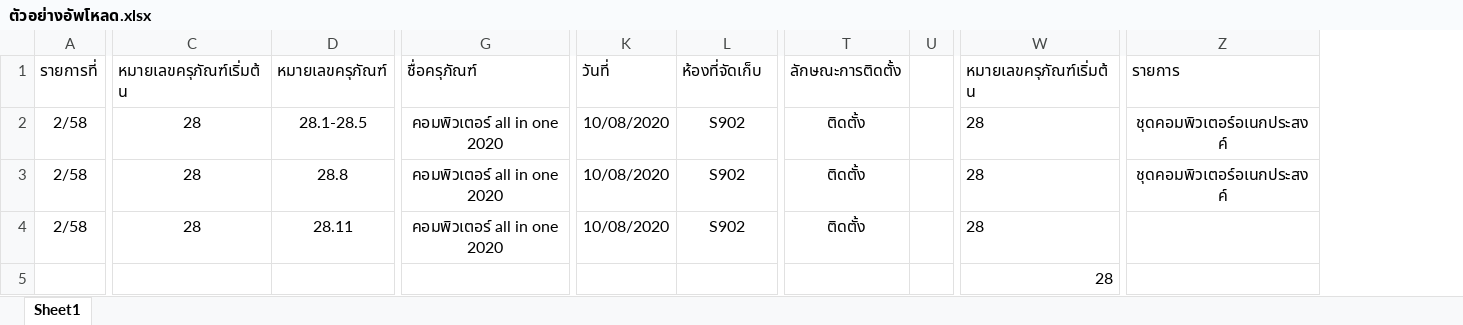
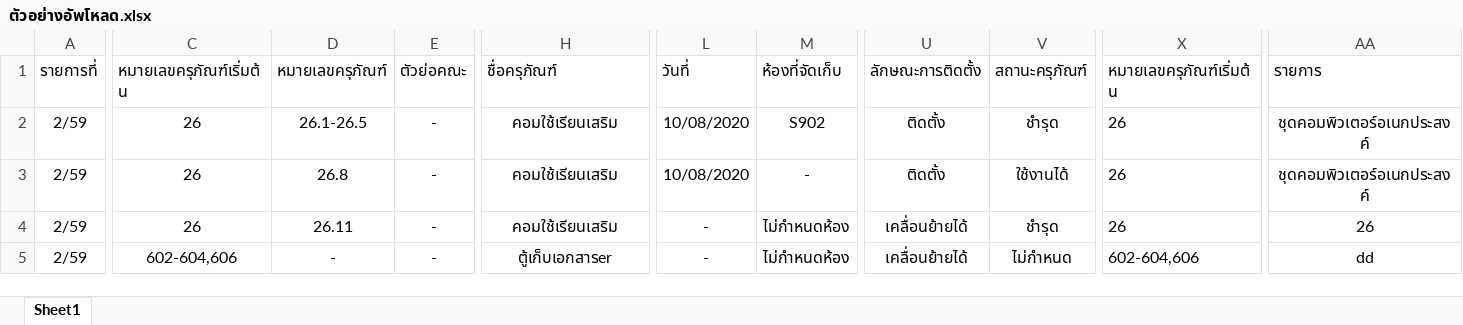
Before and after one commit to PongtornKsr/Project, an Excel workbook: Excel_v/upload_ex/ตัวอย่างอัพโหลด.xlsx, sheet Sheet1, drawn as a sheet; only a part is shown, gaps mark what is left out; values as stored, in another font and other column widths than the file's, no borders; removed rows and columns are numbered as before the commit, all else as after; rows hold the shown columns only; the diff names each change by its address in the sheet, - before the commit and + after, or states it on an @@ line.

```diff
--- a/Excel_v/upload_ex/ตัวอย่างอัพโหลด.xlsx (sheet Sheet1)
+++ b/Excel_v/upload_ex/ตัวอย่างอัพโหลด.xlsx (sheet Sheet1)
+column E (ตัวย่อคณะ), rows 2-4: all -
-column U, empty
+column V (สถานะครุภัณฑ์), rows 2-4: ชำรุด | ใช้งานได้ | ชำรุด
-A2:A4 (รายการที่): 2/58
+A2:A4 (รายการที่): 2/59
-C2:C4 (หมายเลขครุภัณฑ์เริ่มต้น): 28
+C2:C4 (หมายเลขครุภัณฑ์เริ่มต้น): 26
-D2 (หมายเลขครุภัณฑ์): 28.1-28.5
+D2 (หมายเลขครุภัณฑ์): 26.1-26.5
-H2:H4 (ชื่อครุภัณฑ์): คอมพิวเตอร์ all in one 2020
+H2:H4 (ชื่อครุภัณฑ์): คอมใช้เรียนเสริม
-X2:X4 (หมายเลขครุภัณฑ์เริ่มต้น): 28
+X2:X4 (หมายเลขครุภัณฑ์เริ่มต้น): 26
-D3 (หมายเลขครุภัณฑ์): 28.8
+D3 (หมายเลขครุภัณฑ์): 26.8
-M3 (ห้องที่จัดเก็บ): S902
+M3 (ห้องที่จัดเก็บ): -
-D4 (หมายเลขครุภัณฑ์): 28.11
+D4 (หมายเลขครุภัณฑ์): 26.11
-L4 (วันที่): 10/08/2020
+L4 (วันที่): -
-M4 (ห้องที่จัดเก็บ): S902
+M4 (ห้องที่จัดเก็บ): ไม่กำหนดห้อง
-U4 (ลักษณะการติดตั้ง): ติดตั้ง
+U4 (ลักษณะการติดตั้ง): เคลื่อนย้ายได้
-AA4 (รายการ): (empty)
+AA4 (รายการ): 26
-row 5:  |  |  |  |  |  |  |  | 28
+row 5: 2/59 | 602-604,606 | - | - | ตู้เก็บเอกสารer | - | ไม่กำหนดห้อง | เคลื่อนย้ายได้ | ไม่กำหนด | 602-604,606 | dd
```
Also changed, not shown: Excel_v/excel/ทะเบียนครุภัณฑ์.xlsx, 28 other files.
